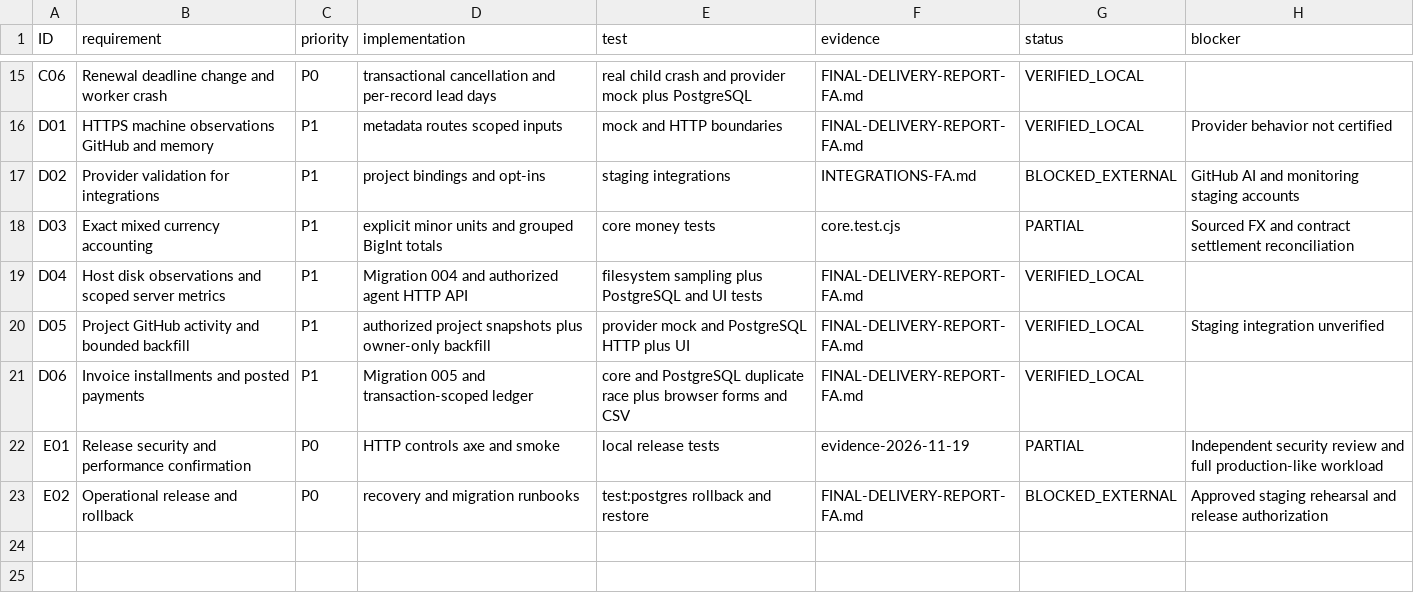
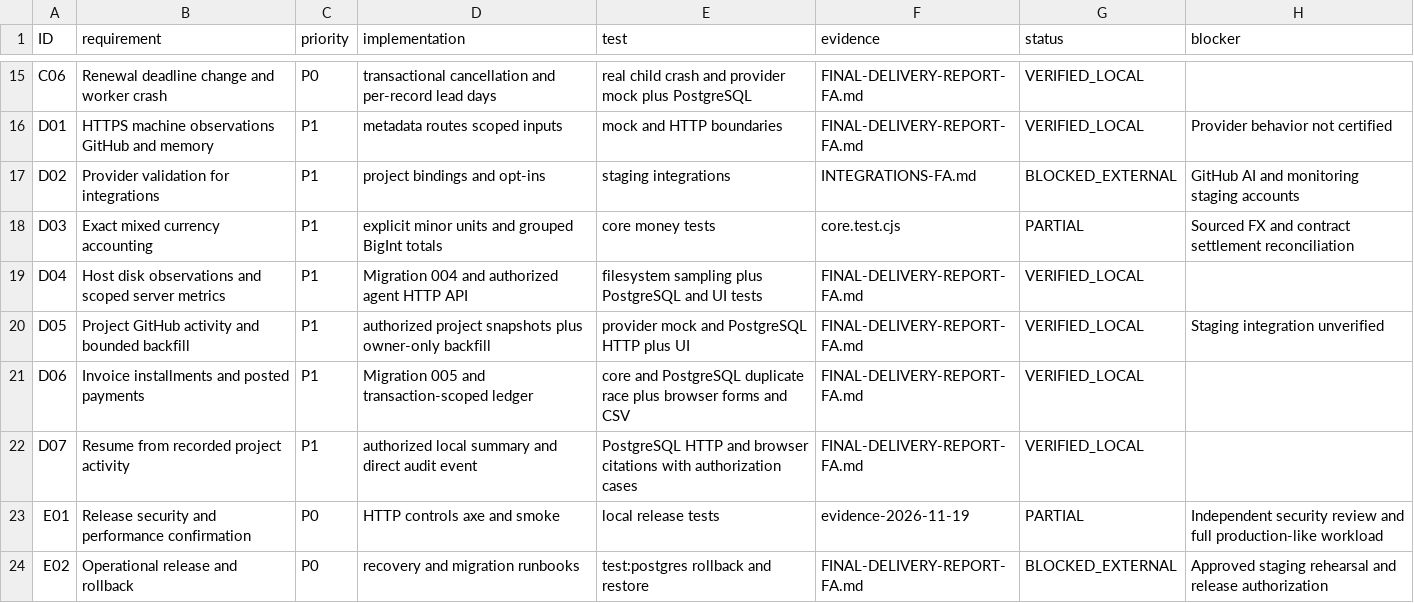
Before and after one commit to alirava56/progect_os, a CSV file: docs/verification/ACCEPTANCE-MATRIX.csv, drawn as a sheet; only a part is shown, gaps mark what is left out.

Commit message:
Resume projects from authorized activity and recorded next work

```diff
--- a/docs/verification/ACCEPTANCE-MATRIX.csv
+++ b/docs/verification/ACCEPTANCE-MATRIX.csv
@@ -21,2 +21,3 @@ D05,Project GitHub activity and bounded backfill,P1,authorized project snapshots
 D06,Invoice installments and posted payments,P1,Migration 005 and transaction-scoped ledger,core and PostgreSQL duplicate race plus browser forms and CSV,FINAL-DELIVERY-REPORT-FA.md,VERIFIED_LOCAL,
+D07,Resume from recorded project activity,P1,authorized local summary and direct audit event,PostgreSQL HTTP and browser citations with authorization cases,FINAL-DELIVERY-REPORT-FA.md,VERIFIED_LOCAL,
 E01,Release security and performance confirmation,P0,HTTP controls axe and smoke,local release tests,evidence-2026-11-19,PARTIAL,Independent security review and full production-like workload
```
Also changed, not shown: 12 other files.
